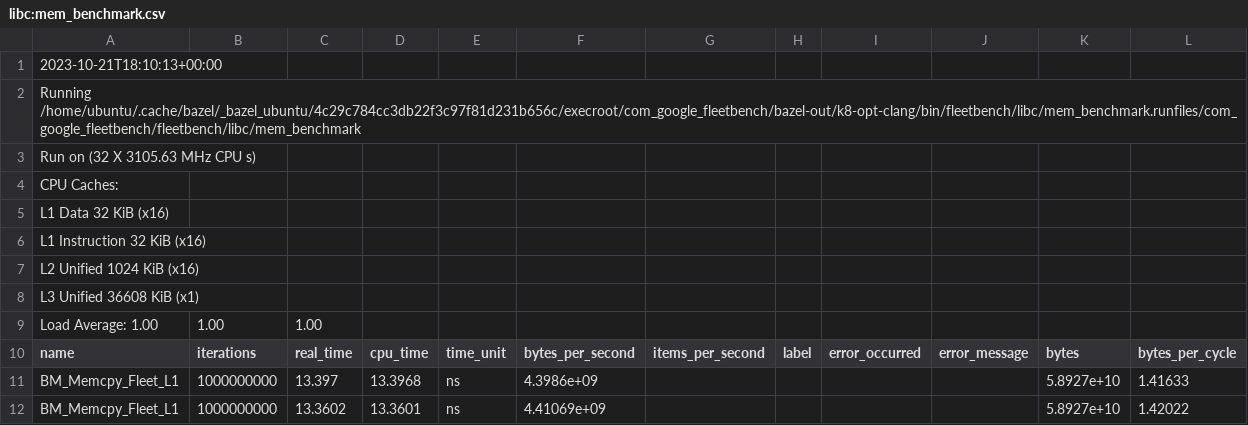
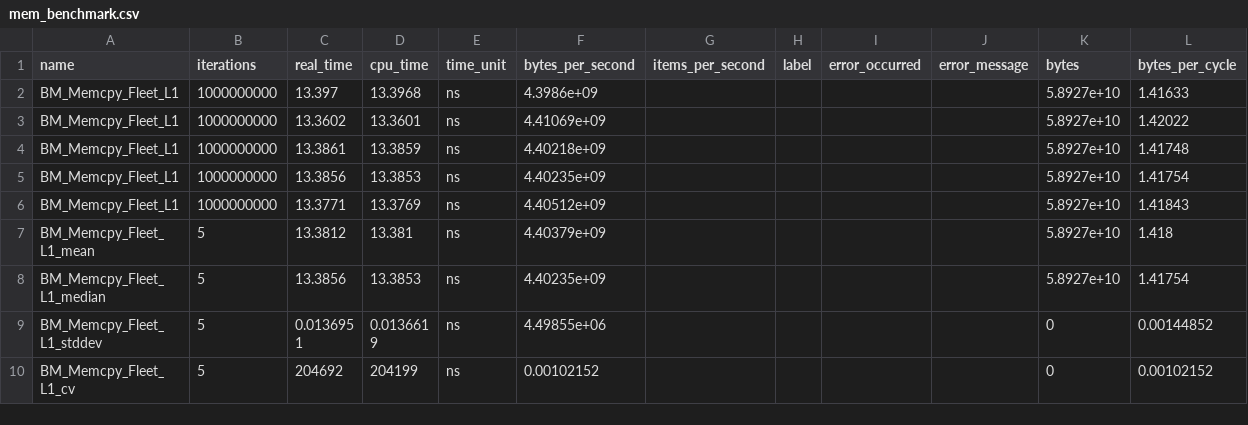
Before and after one commit to BatelOved/Analyzing-DataCenter-Workloads, a CSV file: src/results/fleetbench/libc/mem_benchmark.csv (was src/results/fleetbench/libc:mem_benchmark.csv), drawn as a sheet; only a part is shown; the shorter side is filled out with more unchanged rows.

```diff
--- a/src/results/fleetbench/libc:mem_benchmark.csv
+++ b/src/results/fleetbench/libc/mem_benchmark.csv
@@ -1,10 +1 @@
-2023-10-21T18:10:13+00:00
-Running /home/ubuntu/.cache/bazel/_bazel_ubuntu/4c29c784cc3db22f3c97f81d231b656c/execroot/com_google_fleetbench/bazel-out/k8-opt-clang/bin/fleetbench/libc/mem_benchmark.runfiles/com_google_fleetbench/fleetbench/libc/mem_benchmark
-Run on (32 X 3105.63 MHz CPU s)
-CPU Caches:
-  L1 Data 32 KiB (x16)
-  L1 Instruction 32 KiB (x16)
-  L2 Unified 1024 KiB (x16)
-  L3 Unified 36608 KiB (x1)
-Load Average: 1.00, 1.00, 1.00
 name,iterations,real_time,cpu_time,time_unit,bytes_per_second,items_per_second,label,error_occurred,error_message,"bytes","bytes_per_cycle"
```
Also changed, not shown: src/results/fleetbench/hasing/hashing_benchmark.csv, src/results/fleetbench/proto/proto_benchmark.csv, 24 other files.
